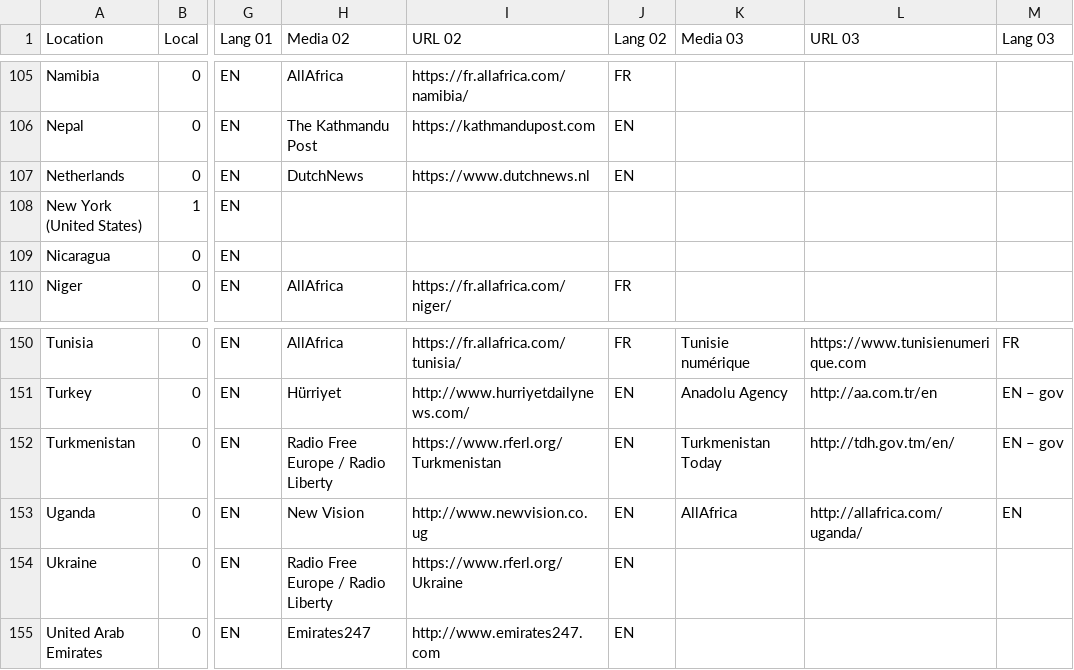
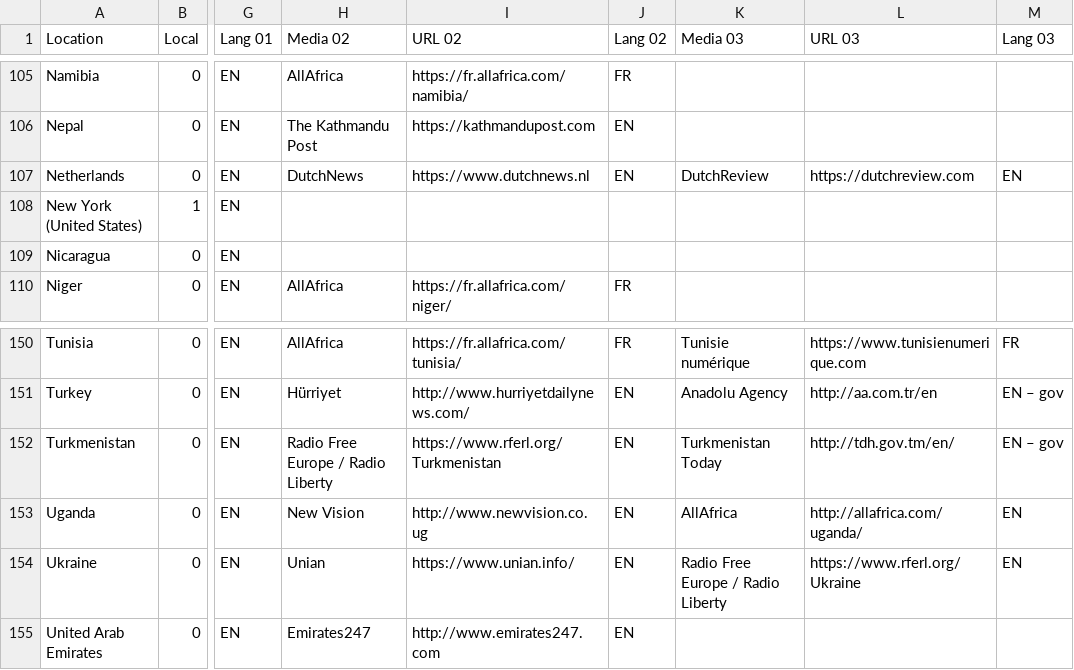
Before and after one commit to ofnik/ofnik.github.io, a CSV file: maps/medias.csv, drawn as a sheet; only a part is shown, gaps mark what is left out; the diff names each change by its address in the sheet, - before the commit and + after, or states it on an @@ line.

Commit message:
Add files via upload

```diff
--- a/maps/medias.csv
+++ b/maps/medias.csv
-K107 (Media 03): (empty)
+K107 (Media 03): DutchReview
-L107 (URL 03): (empty)
+L107 (URL 03): https://dutchreview.com
-M107 (Lang 03): (empty)
+M107 (Lang 03): EN
-H154 (Media 02): Radio Free Europe / Radio Liberty
+H154 (Media 02): Unian
-I154 (URL 02): https://www.rferl.org/Ukraine
+I154 (URL 02): https://www.unian.info/
-K154 (Media 03): (empty)
+K154 (Media 03): Radio Free Europe / Radio Liberty
-L154 (URL 03): (empty)
+L154 (URL 03): https://www.rferl.org/Ukraine
-M154 (Lang 03): (empty)
+M154 (Lang 03): EN
```
